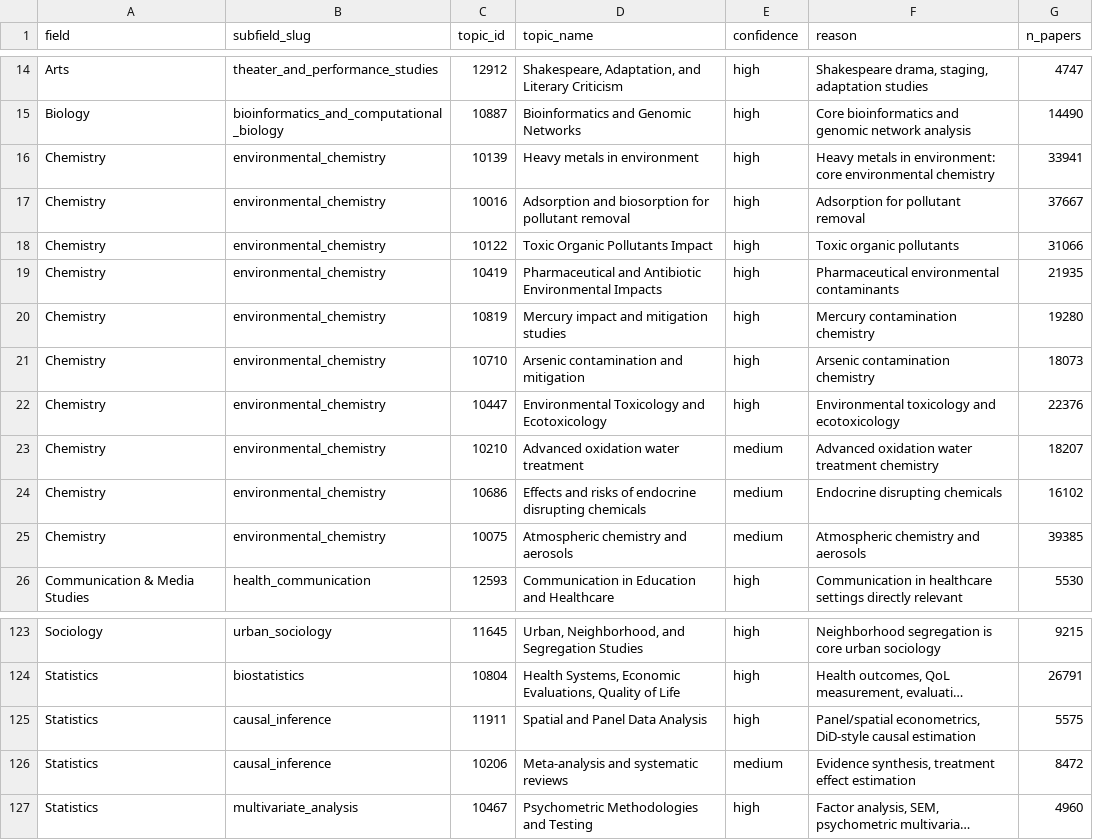
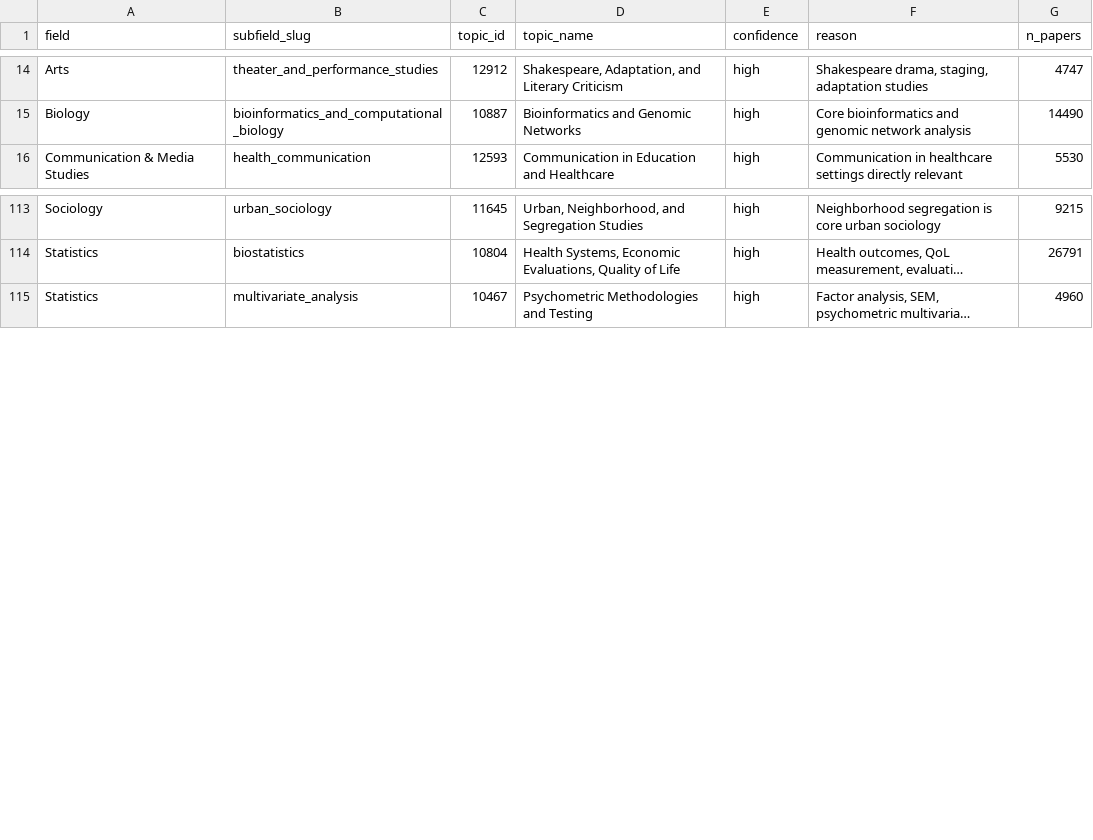
Before and after one commit to lukasalthoff/scinet, a CSV file: data/topic_frame_overlay.csv, drawn as a sheet; only a part is shown, gaps mark what is left out; long unchanged cells end in …; the diff names each change by its address in the sheet, - before the commit and + after, or states it on an @@ line.

```diff
--- a/data/topic_frame_overlay.csv
+++ b/data/topic_frame_overlay.csv
-row 16: Chemistry | environmental_chemistry | 10139 | Heavy metals in environment | high | Heavy metals in environment: core environmental chemistry | 33941
-row 17: Chemistry | environmental_chemistry | 10016 | Adsorption and biosorption for pollutant removal | high | Adsorption for pollutant removal | 37667
-row 18: Chemistry | environmental_chemistry | 10122 | Toxic Organic Pollutants Impact | high | Toxic organic pollutants | 31066
-row 19: Chemistry | environmental_chemistry | 10419 | Pharmaceutical and Antibiotic Environmental Impacts | high | Pharmaceutical environmental contaminants | 21935
-row 20: Chemistry | environmental_chemistry | 10819 | Mercury impact and mitigation studies | high | Mercury contamination chemistry | 19280
-row 21: Chemistry | environmental_chemistry | 10710 | Arsenic contamination and mitigation | high | Arsenic contamination chemistry | 18073
-row 22: Chemistry | environmental_chemistry | 10447 | Environmental Toxicology and Ecotoxicology | high | Environmental toxicology and ecotoxicology | 22376
-row 23: Chemistry | environmental_chemistry | 10210 | Advanced oxidation water treatment | medium | Advanced oxidation water treatment chemistry | 18207
-row 24: Chemistry | environmental_chemistry | 10686 | Effects and risks of endocrine disrupting chemicals | medium | Endocrine disrupting chemicals | 16102
-row 25: Chemistry | environmental_chemistry | 10075 | Atmospheric chemistry and aerosols | medium | Atmospheric chemistry and aerosols | 39385
-row 125: Statistics | causal_inference | 11911 | Spatial and Panel Data Analysis | high | Panel/spatial econometrics, DiD-style causal estimation | 5575
-row 126: Statistics | causal_inference | 10206 | Meta-analysis and systematic reviews | medium | Evidence synthesis, treatment effect estimation | 8472
```
Also changed, not shown: data/openalex_topic_subfield_mapping.csv, data/task_prevalence.csv, 30 other files.
